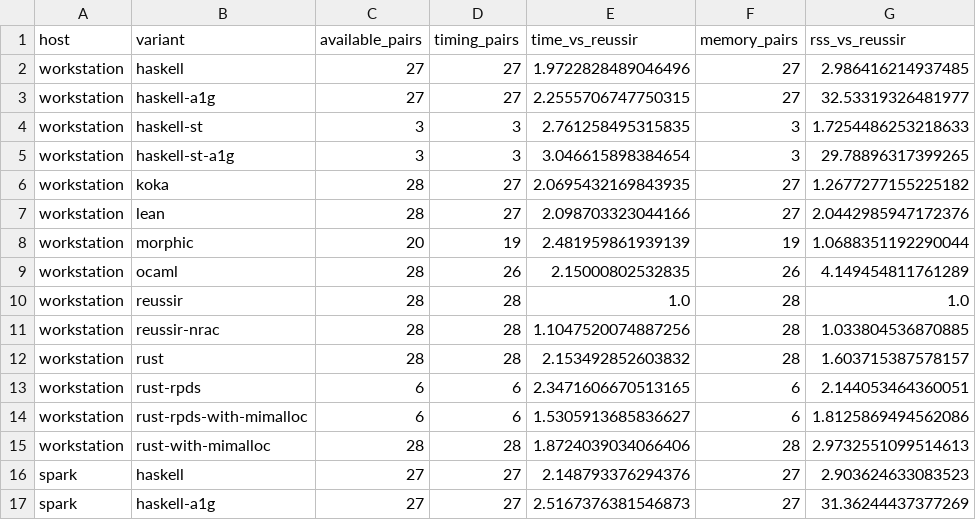
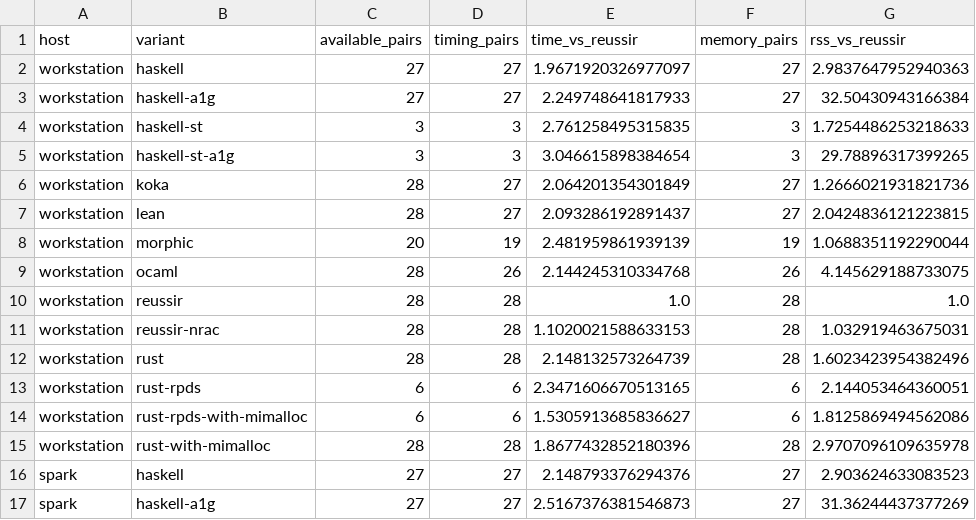
Before and after one commit to reussir-lang/benchmark, a CSV file: report/relative-to-reussir.csv, drawn as a sheet; only a part is shown.

```diff
--- a/report/relative-to-reussir.csv
+++ b/report/relative-to-reussir.csv
@@ -1,16 +1,16 @@
 host,variant,available_pairs,timing_pairs,time_vs_reussir,memory_pairs,rss_vs_reussir
-workstation,haskell,27,27,1.9722828489046496,27,2.986416214937485
-workstation,haskell-a1g,27,27,2.2555706747750315,27,32.53319326481977
+workstation,haskell,27,27,1.9671920326977097,27,2.9837647952940363
+workstation,haskell-a1g,27,27,2.249748641817933,27,32.50430943166384
 workstation,haskell-st,3,3,2.761258495315835,3,1.7254486253218633
 workstation,haskell-st-a1g,3,3,3.046615898384654,3,29.78896317399265
-workstation,koka,28,27,2.0695432169843935,27,1.2677277155225182
-workstation,lean,28,27,2.098703323044166,27,2.0442985947172376
+workstation,koka,28,27,2.064201354301849,27,1.2666021931821736
+workstation,lean,28,27,2.093286192891437,27,2.0424836121223815
 workstation,morphic,20,19,2.481959861939139,19,1.0688351192290044
-workstation,ocaml,28,26,2.15000802532835,26,4.149454811761289
+workstation,ocaml,28,26,2.144245310334768,26,4.145629188733075
 workstation,reussir,28,28,1.0,28,1.0
-workstation,reussir-nrac,28,28,1.1047520074887256,28,1.033804536870885
-workstation,rust,28,28,2.153492852603832,28,1.603715387578157
+workstation,reussir-nrac,28,28,1.1020021588633153,28,1.032919463675031
+workstation,rust,28,28,2.148132573264739,28,1.6023423954382496
 workstation,rust-rpds,6,6,2.3471606670513165,6,2.144053464360051
 workstation,rust-rpds-with-mimalloc,6,6,1.5305913685836627,6,1.8125869494562086
-workstation,rust-with-mimalloc,28,28,1.8724039034066406,28,2.9732551099514613
+workstation,rust-with-mimalloc,28,28,1.8677432852180396,28,2.9707096109635978
 spark,haskell,27,27,2.148793376294376,27,2.903624633083523
```
Also changed, not shown: report/comparison.csv, report/workstation/category-summary.csv, 19 other files.
